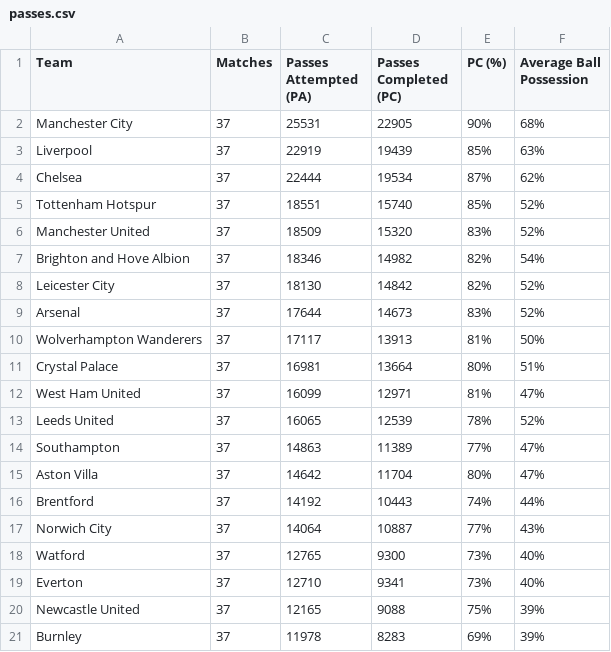
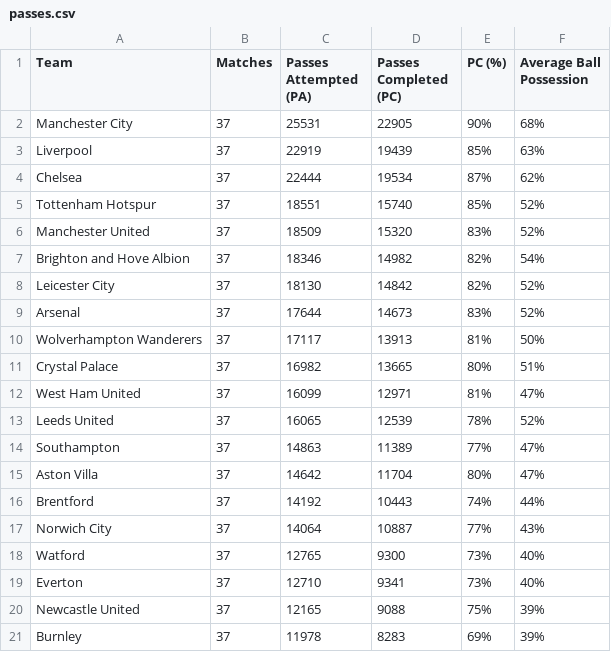
Before and after one commit to charles-adedotun/krysp-scraper, a CSV file: epl/scraped-data/passes.csv, drawn as a sheet.

Commit message:
CI commit

```diff
--- a/epl/scraped-data/passes.csv
+++ b/epl/scraped-data/passes.csv
@@ -10,3 +10,3 @@
   Wolverhampton Wanderers ,37,17117,13913,81%,50%
-  Crystal Palace ,37,16981,13664,80%,51%
+  Crystal Palace ,37,16982,13665,80%,51%
   West Ham United ,37,16099,12971,81%,47%
```
